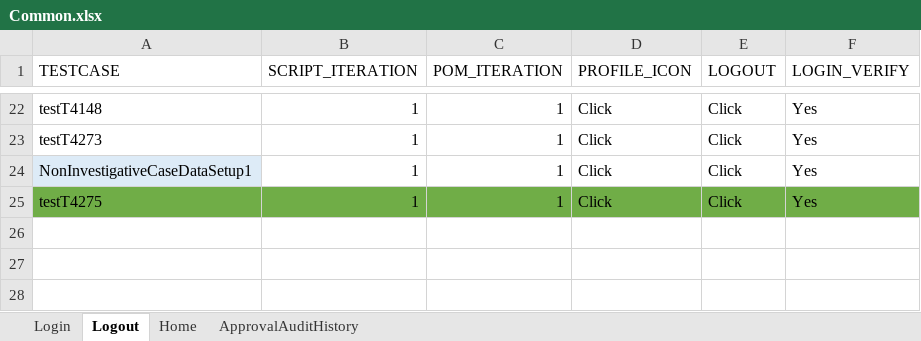
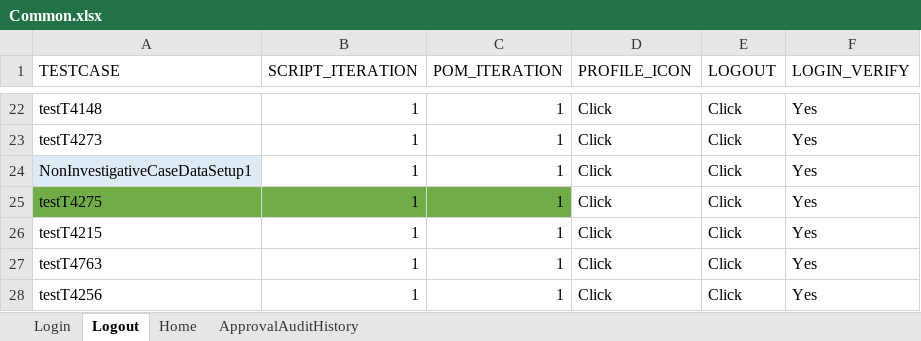
Before and after one commit to Devendra007-star/TestData, an Excel workbook: Common.xlsx, sheet Logout, drawn as a sheet; only a part is shown, gaps mark what is left out; values as stored, in another font and other column widths than the file's, no borders; the diff names each change by its address in the sheet, - before the commit and + after, or states it on an @@ line.

```diff
--- a/Common.xlsx (sheet Logout)
+++ b/Common.xlsx (sheet Logout)
-D25:F25 fill: #70AD47
+D25:F25 fill: none
+row 26: testT4215 | 1 | 1 | Click | Click | Yes
+row 27: testT4763 | 1 | 1 | Click | Click | Yes
+row 28: testT4256 | 1 | 1 | Click | Click | Yes
```
Also changed, not shown: sheet Home, sheet Login, 2 other files.
